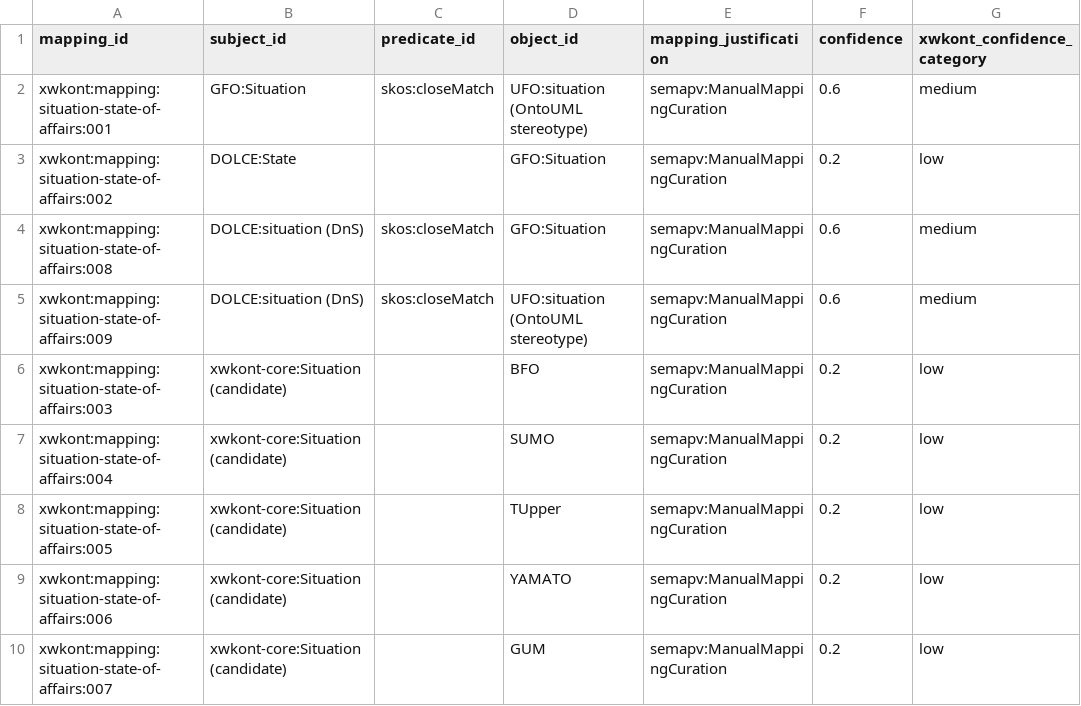
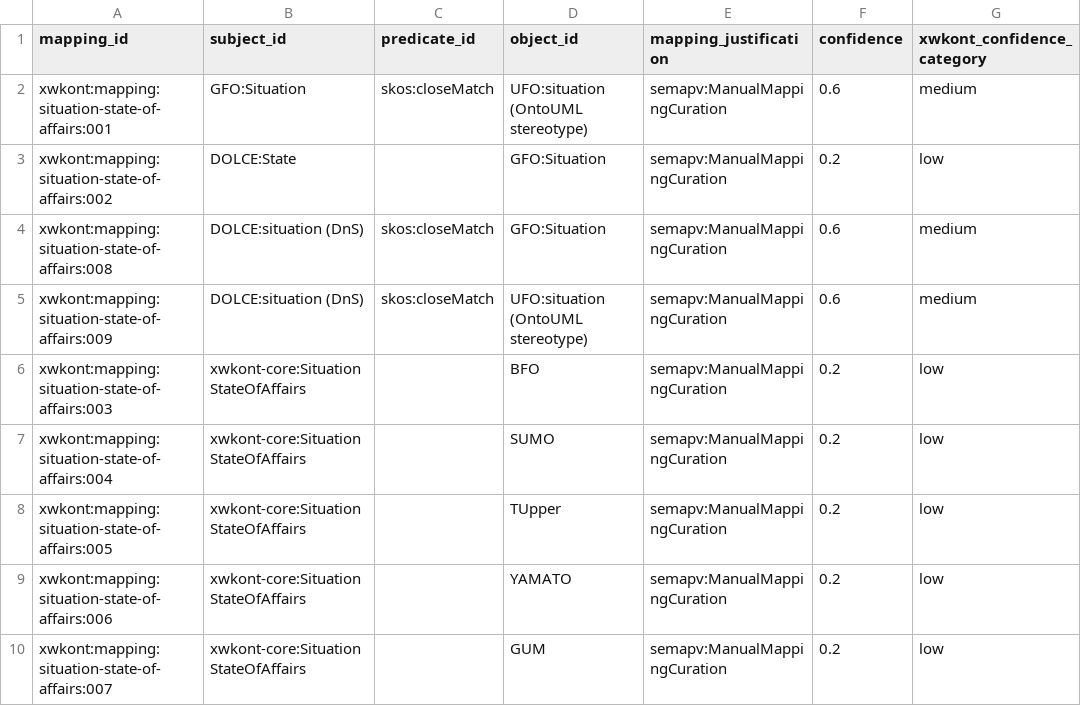
Before and after one commit to xwkont/xwkont, a TSV file: data/crosswalks/situation-state-of-affairs/situation-state-of-affairs.tsv, drawn as a sheet; only a part is shown; the diff names each change by its address in the sheet, - before the commit and + after, or states it on an @@ line.

```diff
--- a/data/crosswalks/situation-state-of-affairs/situation-state-of-affairs.tsv
+++ b/data/crosswalks/situation-state-of-affairs/situation-state-of-affairs.tsv
-B6:B10 (subject_id): xwkont-core:Situation (candidate)
+B6:B10 (subject_id): xwkont-core:SituationStateOfAffairs
```
Also changed, not shown: data/crosswalks/symbol-sign-representation/symbol-sign-representation.tsv, 21 other files.
